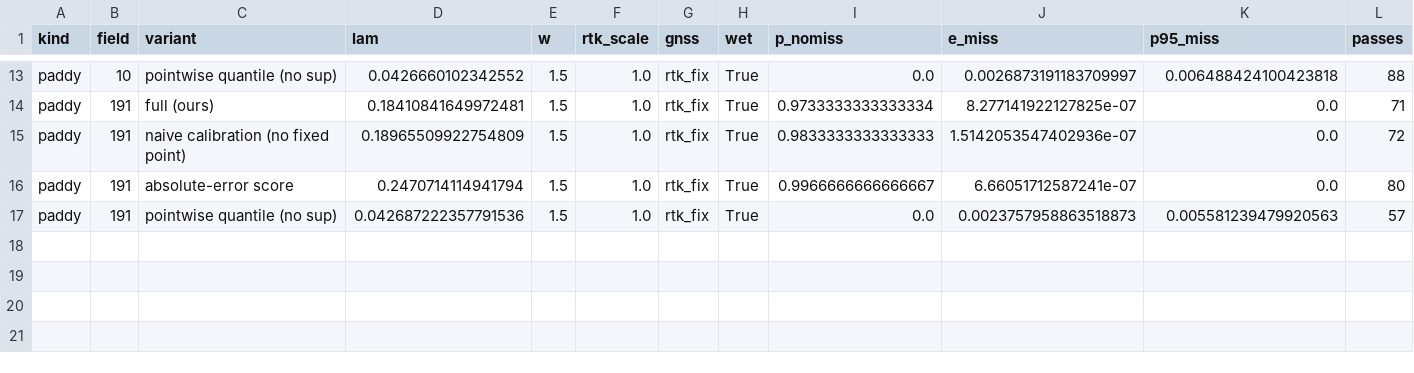
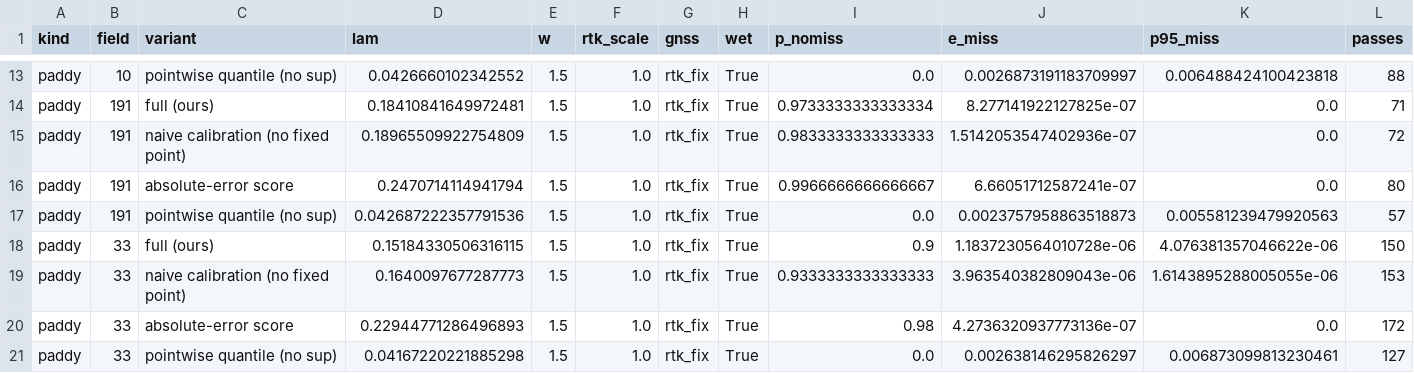
Before and after one commit to michaeln2026j-ops/11111, a CSV file: results/ablation_hard_shard0of4.csv, drawn as a sheet; only a part is shown, gaps mark what is left out; rows hold the shown columns only; the diff names each change by its address in the sheet, - before the commit and + after, or states it on an @@ line.

```diff
--- a/results/ablation_hard_shard0of4.csv
+++ b/results/ablation_hard_shard0of4.csv
+row 18: paddy | 33 | full (ours) | 0.15184330506316115 | 1.5 | 1.0 | rtk_fix | True | 0.9 | 1.1837230564010728e-06 | 4.076381357046622e-06 | 150
+row 19: paddy | 33 | naive calibration (no fixed point) | 0.1640097677287773 | 1.5 | 1.0 | rtk_fix | True | 0.9333333333333333 | 3.963540382809043e-06 | 1.6143895288005055e-06 | 153
+row 20: paddy | 33 | absolute-error score | 0.22944771286496893 | 1.5 | 1.0 | rtk_fix | True | 0.98 | 4.2736320937773136e-07 | 0.0 | 172
+row 21: paddy | 33 | pointwise quantile (no sup) | 0.04167220221885298 | 1.5 | 1.0 | rtk_fix | True | 0.0 | 0.002638146295826297 | 0.006873099813230461 | 127
```
Also changed, not shown: results/ablation_hard_shard3of4.csv, results/ablation_shard4of6.csv, 16 other files.
